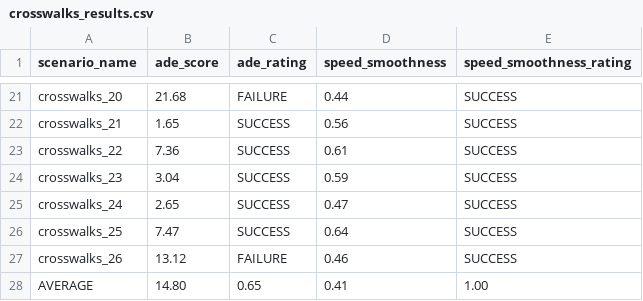
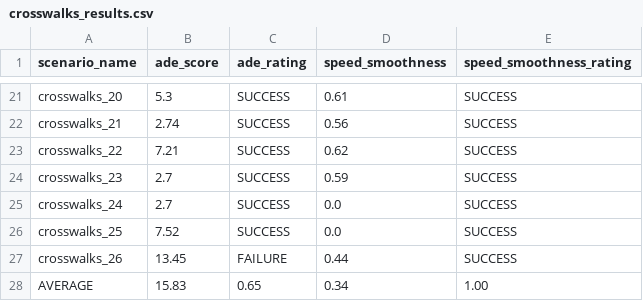
Before and after one commit to dmytrozabolotnii/autoware_mini, a CSV file: data/bag_scenarios/tartu_large/results/crosswalks_results.csv, drawn as a sheet; only a part is shown, gaps mark what is left out; the diff covers the shown part only; the diff names each change by its address in the sheet, - before the commit and + after, or states it on an @@ line.

```diff
--- a/data/bag_scenarios/tartu_large/results/crosswalks_results.csv
+++ b/data/bag_scenarios/tartu_large/results/crosswalks_results.csv
-B21 (ade_score): 21.68
+B21 (ade_score): 5.3
-C21 (ade_rating): FAILURE
+C21 (ade_rating): SUCCESS
-D21 (speed_smoothness): 0.44
+D21 (speed_smoothness): 0.61
-B22 (ade_score): 1.65
+B22 (ade_score): 2.74
-B23 (ade_score): 7.36
+B23 (ade_score): 7.21
-D23 (speed_smoothness): 0.61
+D23 (speed_smoothness): 0.62
-B24 (ade_score): 3.04
+B24 (ade_score): 2.7
-B25 (ade_score): 2.65
+B25 (ade_score): 2.7
-D25 (speed_smoothness): 0.47
+D25 (speed_smoothness): 0.0
-B26 (ade_score): 7.47
+B26 (ade_score): 7.52
-D26 (speed_smoothness): 0.64
+D26 (speed_smoothness): 0.0
-B27 (ade_score): 13.12
+B27 (ade_score): 13.45
-D27 (speed_smoothness): 0.46
+D27 (speed_smoothness): 0.44
-B28 (ade_score): 14.80
+B28 (ade_score): 15.83
-D28 (speed_smoothness): 0.41
+D28 (speed_smoothness): 0.34
```
Also changed, not shown: 31 edited cells elsewhere in this file, 26 other files.
